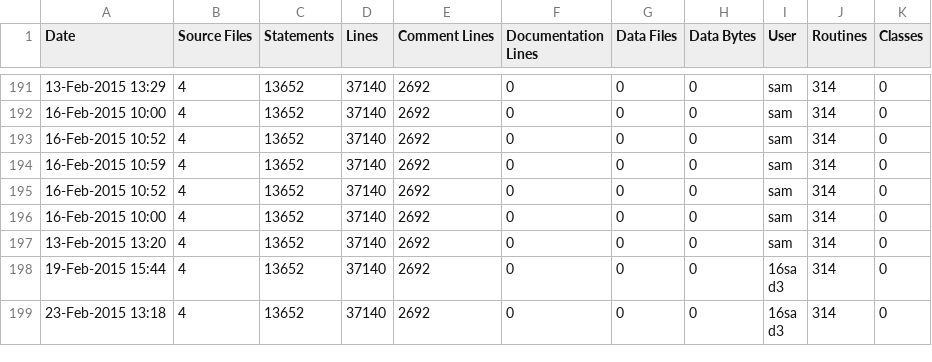
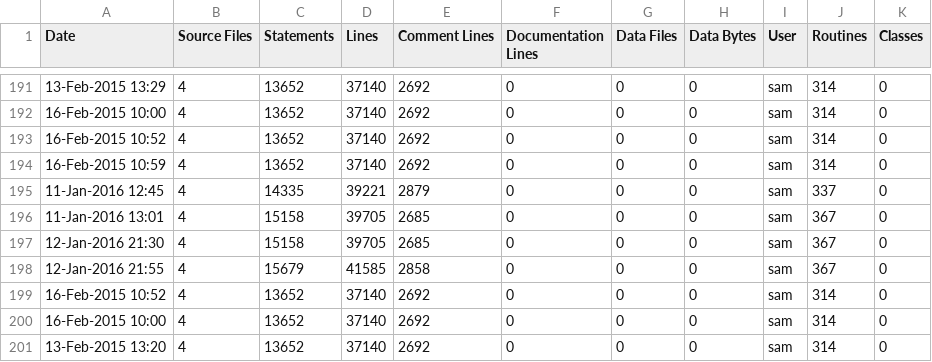
Before and after one commit to elfprince13/G3D10, a CSV file: glew.lib/ice-stats.csv, drawn as a sheet; only a part is shown, gaps mark what is left out; the shorter side is filled out with more unchanged rows.

```diff
--- a/glew.lib/ice-stats.csv
+++ b/glew.lib/ice-stats.csv
@@ -194,2 +194,6 @@ Date,Source Files,Statements,Lines,Comment Lines,Documentation Lines,Data Files,
 16-Feb-2015 10:59,4,13652,37140,2692,0,0,0,sam,314,0
+11-Jan-2016 12:45,4,14335,39221,2879,0,0,0,sam,337,0
+11-Jan-2016 13:01,4,15158,39705,2685,0,0,0,sam,367,0
+12-Jan-2016 21:30,4,15158,39705,2685,0,0,0,sam,367,0
+12-Jan-2016 21:55,4,15679,41585,2858,0,0,0,sam,367,0
 16-Feb-2015 10:52,4,13652,37140,2692,0,0,0,sam,314,0
```
Also changed, not shown: enet.lib/ice-stats.csv, freeimage.lib/ice-stats.csv, 16 other files.
